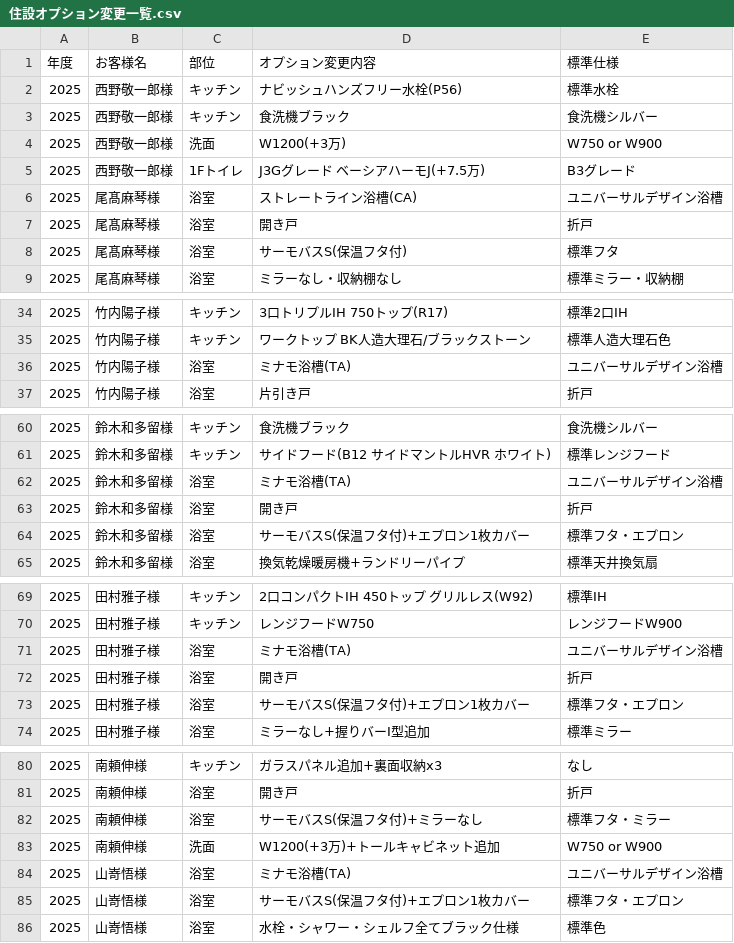
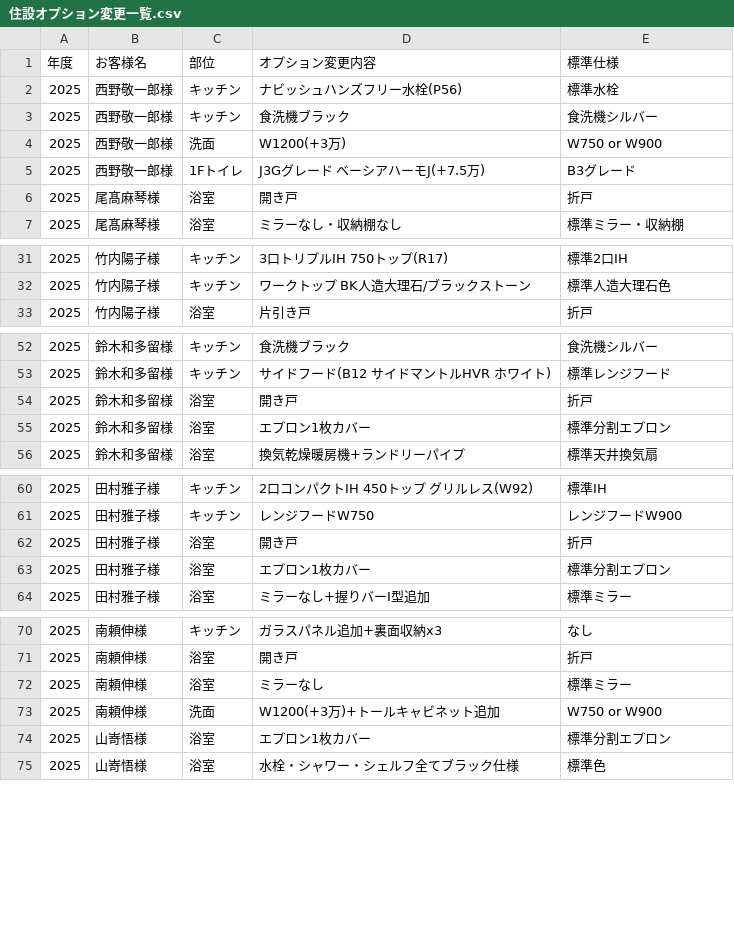
Before and after one commit to saka-taiki/test, a CSV file: 住設オプション変更一覧.csv, drawn as a sheet; only a part is shown, gaps mark what is left out; the diff covers the shown part only.

```diff
--- a/住設オプション変更一覧.csv
+++ b/住設オプション変更一覧.csv
@@ -5,5 +5,3 @@
 2025,西野敬一郎様,1Fトイレ,J3Gグレード ベーシアハーモJ(+7.5万),B3グレード
-2025,尾髙麻琴様,浴室,ストレートライン浴槽(CA),ユニバーサルデザイン浴槽
 2025,尾髙麻琴様,浴室,開き戸,折戸
-2025,尾髙麻琴様,浴室,サーモバスS(保温フタ付),標準フタ
 2025,尾髙麻琴様,浴室,ミラーなし・収納棚なし,標準ミラー・収納棚
@@ -35,3 +32,2 @@
 2025,竹内陽子様,キッチン,ワークトップ BK人造大理石/ブラックストーン,標準人造大理石色
-2025,竹内陽子様,浴室,ミナモ浴槽(TA),ユニバーサルデザイン浴槽
 2025,竹内陽子様,浴室,片引き戸,折戸
@@ -61,5 +53,4 @@
 2025,鈴木和多留様,キッチン,サイドフード(B12 サイドマントルHVR ホワイト),標準レンジフード
-2025,鈴木和多留様,浴室,ミナモ浴槽(TA),ユニバーサルデザイン浴槽
 2025,鈴木和多留様,浴室,開き戸,折戸
-2025,鈴木和多留様,浴室,サーモバスS(保温フタ付)+エプロン1枚カバー,標準フタ・エプロン
+2025,鈴木和多留様,浴室,エプロン1枚カバー,標準分割エプロン
 2025,鈴木和多留様,浴室,換気乾燥暖房機+ランドリーパイプ,標準天井換気扇
@@ -70,5 +61,4 @@
 2025,田村雅子様,キッチン,レンジフードW750,レンジフードW900
-2025,田村雅子様,浴室,ミナモ浴槽(TA),ユニバーサルデザイン浴槽
 2025,田村雅子様,浴室,開き戸,折戸
-2025,田村雅子様,浴室,サーモバスS(保温フタ付)+エプロン1枚カバー,標準フタ・エプロン
+2025,田村雅子様,浴室,エプロン1枚カバー,標準分割エプロン
 2025,田村雅子様,浴室,ミラーなし+握りバーI型追加,標準ミラー
@@ -81,6 +71,5 @@
 2025,南頼伸様,浴室,開き戸,折戸
-2025,南頼伸様,浴室,サーモバスS(保温フタ付)+ミラーなし,標準フタ・ミラー
+2025,南頼伸様,浴室,ミラーなし,標準ミラー
 2025,南頼伸様,洗面,W1200(+3万)+トールキャビネット追加,W750 or W900
-2025,山嵜悟様,浴室,ミナモ浴槽(TA),ユニバーサルデザイン浴槽
-2025,山嵜悟様,浴室,サーモバスS(保温フタ付)+エプロン1枚カバー,標準フタ・エプロン
+2025,山嵜悟様,浴室,エプロン1枚カバー,標準分割エプロン
 2025,山嵜悟様,浴室,水栓・シャワー・シェルフ全てブラック仕様,標準色
```
Also changed, not shown: 11 removed rows and 16 edited cells elsewhere in this file.
